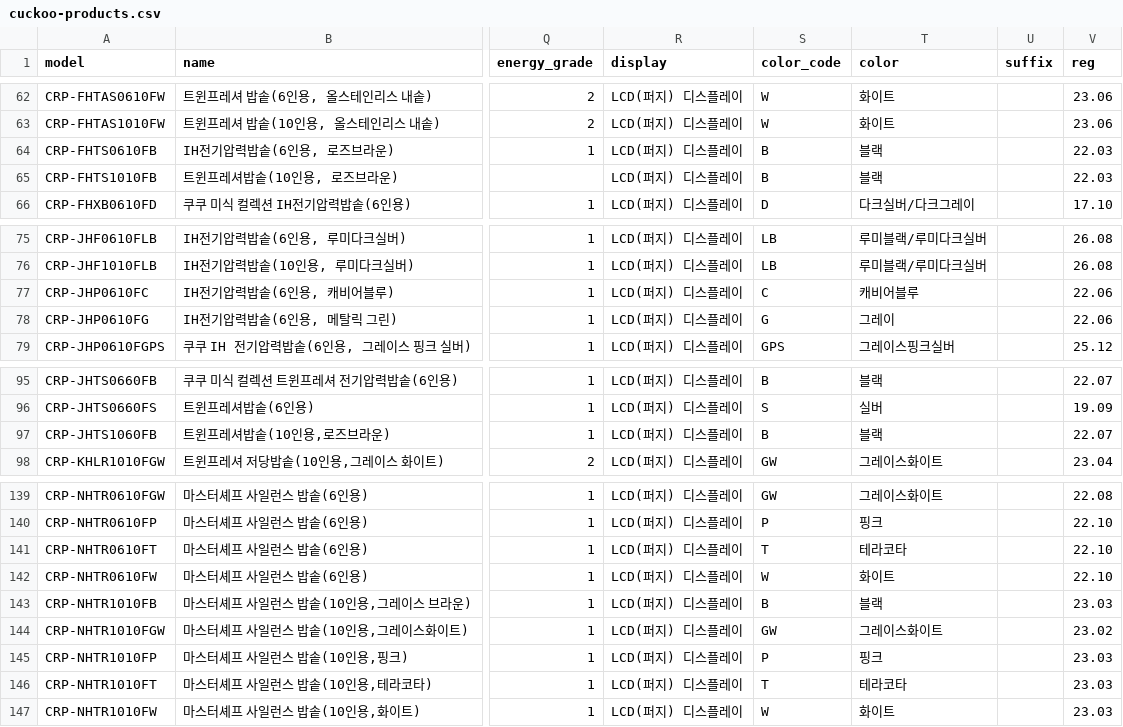
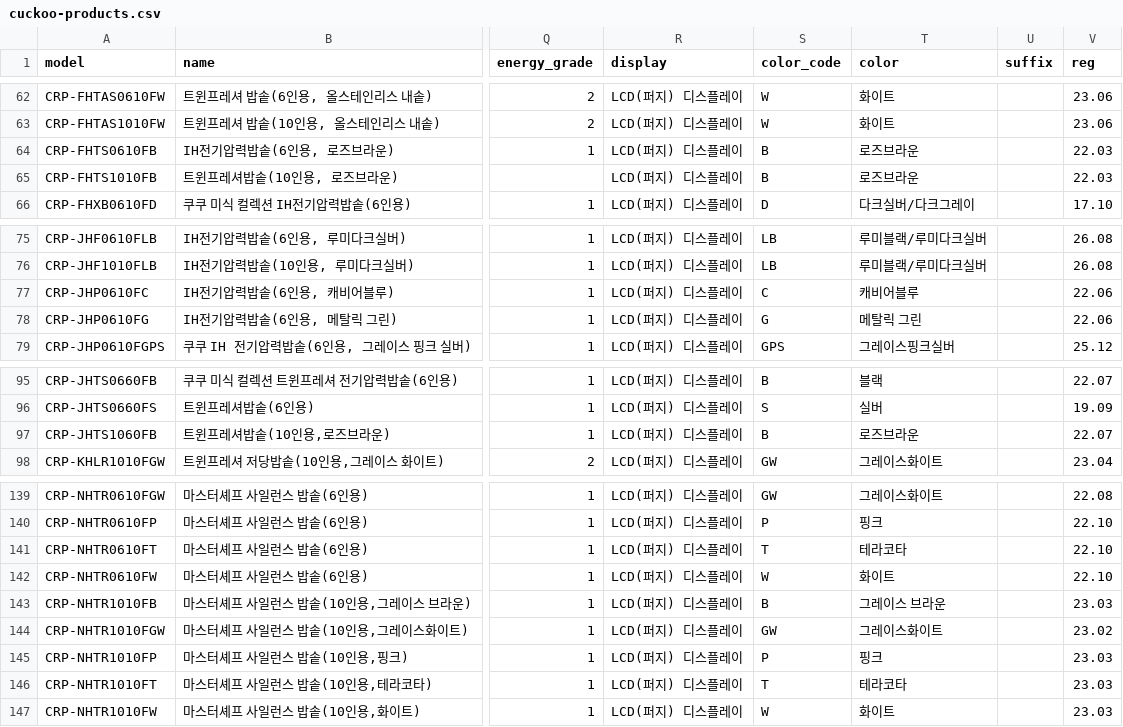
Before and after one commit to Baikhojun/baikhojun.github.io, a CSV file: projects/cuckoo-decoder/cuckoo-products.csv, drawn as a sheet; only a part is shown, gaps mark what is left out; the diff names each change by its address in the sheet, - before the commit and + after, or states it on an @@ line.

```diff
--- a/projects/cuckoo-decoder/cuckoo-products.csv
+++ b/projects/cuckoo-decoder/cuckoo-products.csv
-T64:T65 (color): 블랙
+T64:T65 (color): 로즈브라운
-T78 (color): 그레이
+T78 (color): 메탈릭 그린
-T97 (color): 블랙
+T97 (color): 로즈브라운
-T143 (color): 블랙
+T143 (color): 그레이스 브라운
```
Also changed, not shown: 41 other files.
